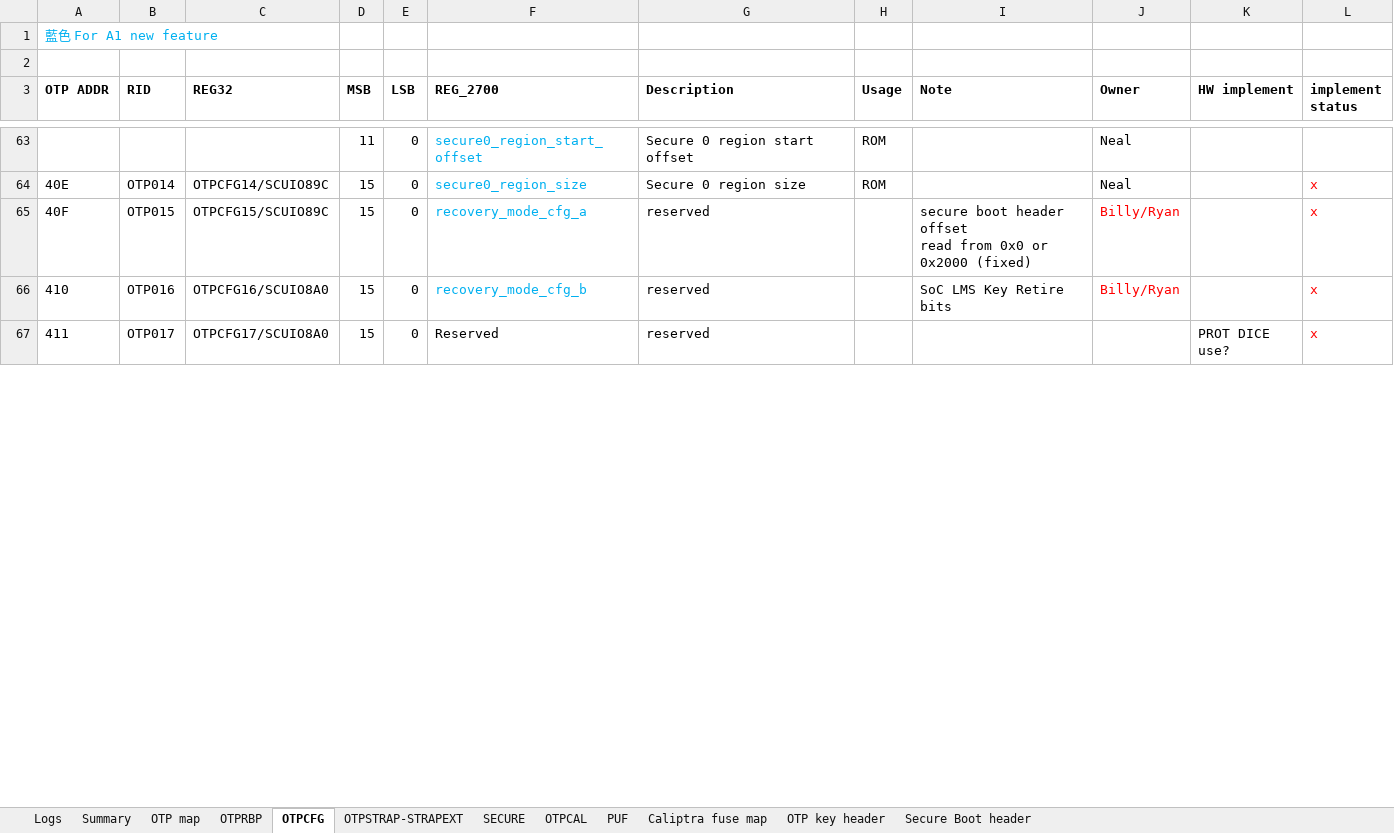
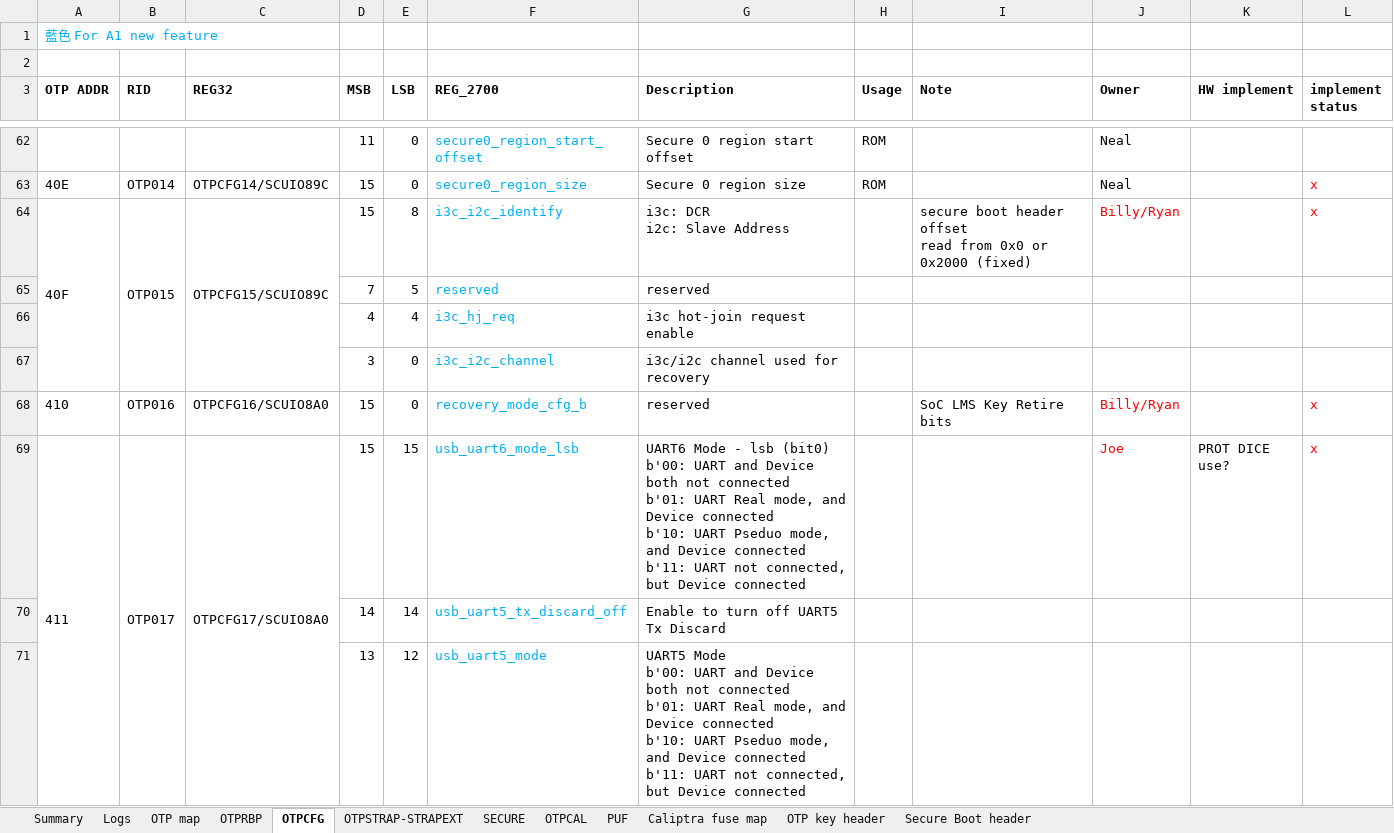
Before and after one commit to AspeedTech-BMC/socsec, an Excel workbook: tools/memory_map/otp_memory_map_A1.xlsx, sheet OTPCFG, drawn as a sheet; only a part is shown, gaps mark what is left out; values as stored, in another font and other column widths than the file's, no borders; addresses are those after the commit; ↵ is a line break in a cell; the diff covers the shown part only; the diff names each change by its address in the sheet, - before the commit and + after, or states it on an @@ line.

Commit message:
tools: update memory map for ast2700a1
Update OTP memory map for ast2700a1.

Signed-off-by: Neal Liu <neal_liu@aspeedtech.com>
Change-Id: I7876bfb407d6e65104d27af1e31d88c2ff616210

```diff
--- a/tools/memory_map/otp_memory_map_A1.xlsx (sheet OTPCFG)
+++ b/tools/memory_map/otp_memory_map_A1.xlsx (sheet OTPCFG)
@@ sheet tab order changed: Summary | Logs | OTP map | OTPRBP | OTPCFG | OTPSTRAP-STRAPEXT | SECURE | OTPCAL | PUF | Caliptra fuse map | OTP key header | Secure Boot header @@
+A64:A67 merged
+B64:B67 merged
+C64:C67 merged
-E64 (LSB): 0
+E64 (LSB): 8
-F64 (REG_2700): recovery_mode_cfg_a
+F64 (REG_2700): i3c_i2c_identify
-G64 (Description): reserved
+G64 (Description): i3c: DCR ↵ i2c: Slave Address
+row 65:  |  |  | 7 | 5 | reserved | reserved
+row 66:  |  |  | 4 | 4 | i3c_hj_req | i3c hot-join request enable
+row 67:  |  |  | 3 | 0 | i3c_i2c_channel | i3c/i2c channel used for recovery
+A69:A79 merged
+B69:B79 merged
+C69:C79 merged
-E69 (LSB): 0
+E69 (LSB): 15
-F69 (REG_2700): Reserved
+F69 (REG_2700): usb_uart6_mode_lsb
-F69 text colour: black
+F69 text colour: #00B0F0
-G69 (Description): reserved
+G69 (Description): UART6 Mode - lsb (bit0) ↵ b'00: UART and Device both not connected ↵ b'01: UART Real mode, and Device connected ↵ b'10: UART Pseduo mode, and Device connected ↵ b'11: UART not connected, but Device connected
-J69 (Owner): (empty)
+J69 (Owner): Joe
+row 70:  |  |  | 14 | 14 | usb_uart5_tx_discard_off | Enable to turn off UART5 Tx Discard
+row 71:  |  |  | 13 | 12 | usb_uart5_mode | UART5 Mode ↵ b'00: UART and Device both not connected ↵ b'01: UART Real mode, and Device connected ↵ b'10: UART Pseduo mode, and Device connected ↵ b'11: UART not connected, but Device connected
```
Also changed, not shown: 40 added rows, 11 removed rows, 34 edited cells, cell formats and merged cells elsewhere in this sheet, sheet Secure Boot header, sheet Summary, sheet OTPRBP, sheet OTPCAL, sheet OTP map, formulas that keep their value, tools/memory_map/AST2700_eFuse_OTP_A1.xlsx.
